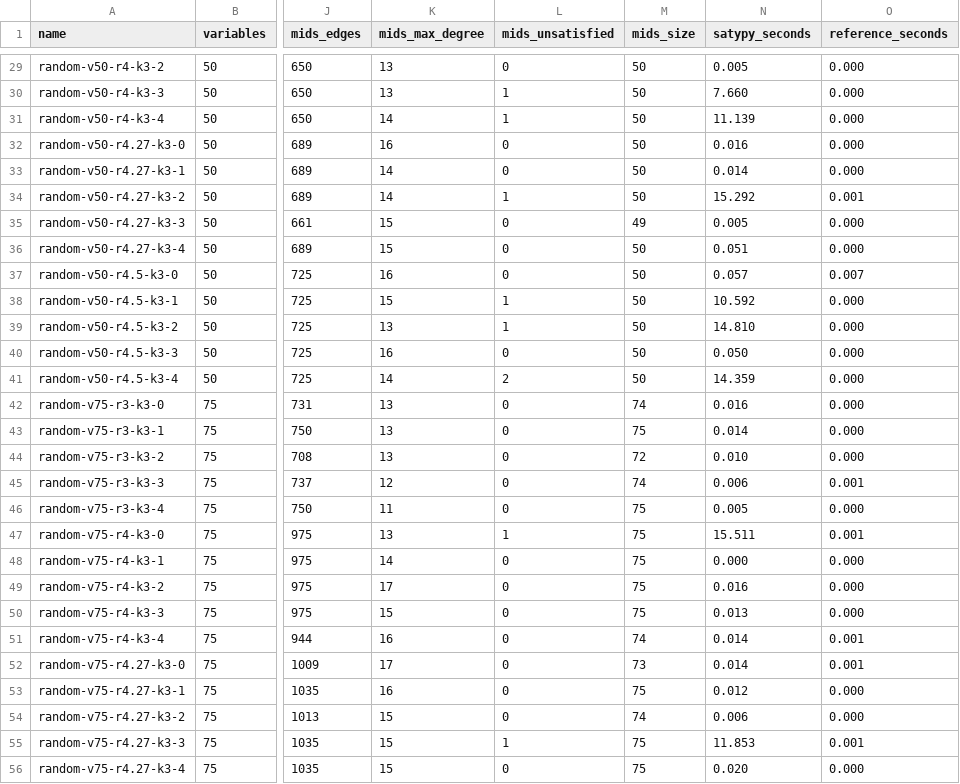
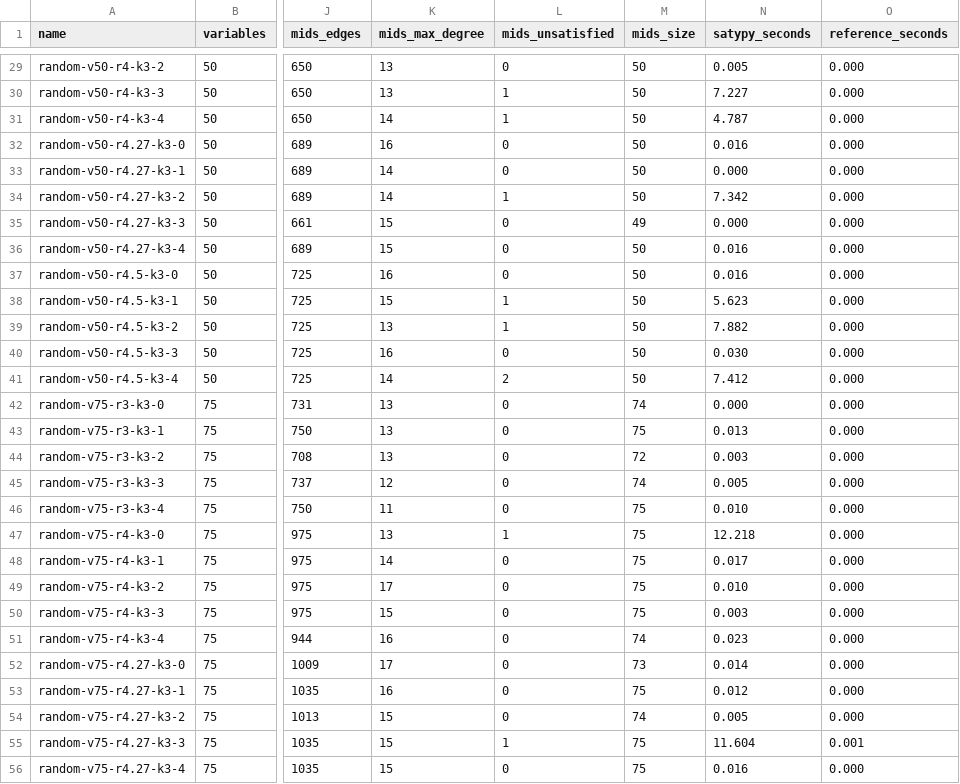
Before and after one commit to frankvegadelgado/satypy, a CSV file: car/medium_formulas_results.csv, drawn as a sheet; only a part is shown, gaps mark what is left out; the diff covers the shown part only; the diff names each change by its address in the sheet, - before the commit and + after, or states it on an @@ line.

```diff
--- a/car/medium_formulas_results.csv
+++ b/car/medium_formulas_results.csv
-N30 (satypy_seconds): 7.660
+N30 (satypy_seconds): 7.227
-N31 (satypy_seconds): 11.139
+N31 (satypy_seconds): 4.787
-N33 (satypy_seconds): 0.014
+N33 (satypy_seconds): 0.000
-N34 (satypy_seconds): 15.292
+N34 (satypy_seconds): 7.342
-O34 (reference_seconds): 0.001
+O34 (reference_seconds): 0.000
-N35 (satypy_seconds): 0.005
+N35 (satypy_seconds): 0.000
-N36 (satypy_seconds): 0.051
+N36 (satypy_seconds): 0.016
-N37 (satypy_seconds): 0.057
+N37 (satypy_seconds): 0.016
-O37 (reference_seconds): 0.007
+O37 (reference_seconds): 0.000
-N38 (satypy_seconds): 10.592
+N38 (satypy_seconds): 5.623
-N39 (satypy_seconds): 14.810
+N39 (satypy_seconds): 7.882
-N40 (satypy_seconds): 0.050
+N40 (satypy_seconds): 0.030
-N41 (satypy_seconds): 14.359
+N41 (satypy_seconds): 7.412
-N42 (satypy_seconds): 0.016
+N42 (satypy_seconds): 0.000
-N43 (satypy_seconds): 0.014
+N43 (satypy_seconds): 0.013
-N44 (satypy_seconds): 0.010
+N44 (satypy_seconds): 0.003
-N45 (satypy_seconds): 0.006
+N45 (satypy_seconds): 0.005
-O45 (reference_seconds): 0.001
+O45 (reference_seconds): 0.000
-N46 (satypy_seconds): 0.005
+N46 (satypy_seconds): 0.010
-N47 (satypy_seconds): 15.511
+N47 (satypy_seconds): 12.218
-O47 (reference_seconds): 0.001
+O47 (reference_seconds): 0.000
-N48 (satypy_seconds): 0.000
+N48 (satypy_seconds): 0.017
-N49 (satypy_seconds): 0.016
+N49 (satypy_seconds): 0.010
-N50 (satypy_seconds): 0.013
+N50 (satypy_seconds): 0.003
-N51 (satypy_seconds): 0.014
+N51 (satypy_seconds): 0.023
-O51:O52 (reference_seconds): 0.001
+O51:O52 (reference_seconds): 0.000
-N54 (satypy_seconds): 0.006
+N54 (satypy_seconds): 0.005
-N55 (satypy_seconds): 11.853
+N55 (satypy_seconds): 11.604
-N56 (satypy_seconds): 0.020
+N56 (satypy_seconds): 0.016
```
Also changed, not shown: 31 edited cells elsewhere in this file, car/large_formulas_results.csv, car/small_formulas_results.csv, 10 other files.
